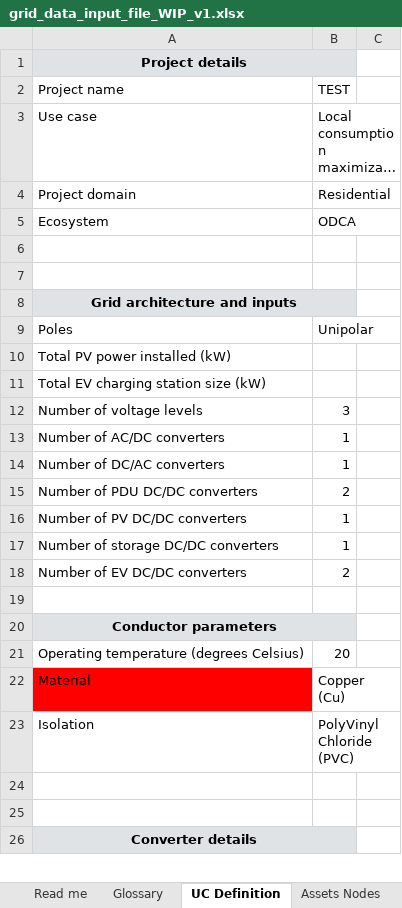
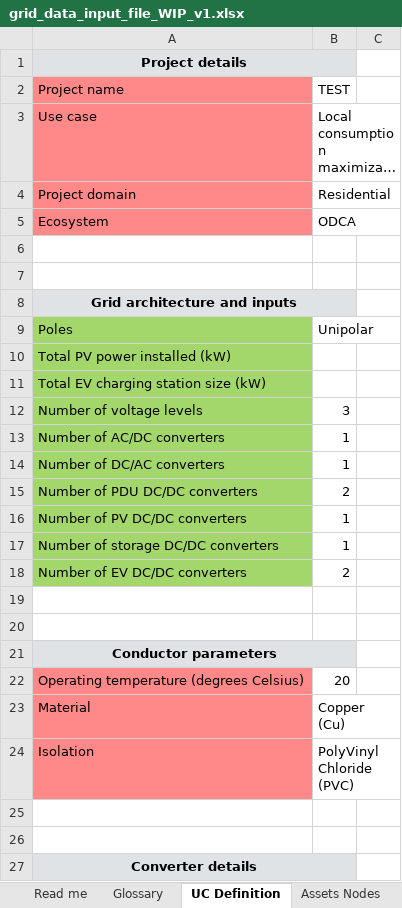
Before and after one commit to SHIFT2DC/dc_design_tool, an Excel workbook: grid_data_input_file_WIP_v1.xlsx, sheet UC Definition, drawn as a sheet; only a part is shown; long unchanged cells end in …; values as stored, in another font and other column widths than the file's, no borders; addresses are those after the commit; the diff covers the shown part only; the diff names each change by its address in the sheet, - before the commit and + after, or states it on an @@ line.

```diff
--- a/grid_data_input_file_WIP_v1.xlsx (sheet UC Definition)
+++ b/grid_data_input_file_WIP_v1.xlsx (sheet UC Definition)
-A2:A5 fill: none
+A2:A5 fill: #FF8989
-A9:A18 fill: none
+A9:A18 fill: #A4D76B
+row 20: (empty)
-A22 fill: none
+A22 fill: #FF8989
-A23 fill: #FF0000
+A23 fill: #FF8989
-A24 fill: none
+A24 fill: #FF8989
```
Also changed, not shown: 1 added row, 5 edited cells and cell formats elsewhere in this sheet, sheet Assets Nodes, sheet Lines, sheet Glossary, sheet Read me, sheet Converters, sheet Default droop curves, charts or pictures, Converters_Library.xlsx, 7 other files.
